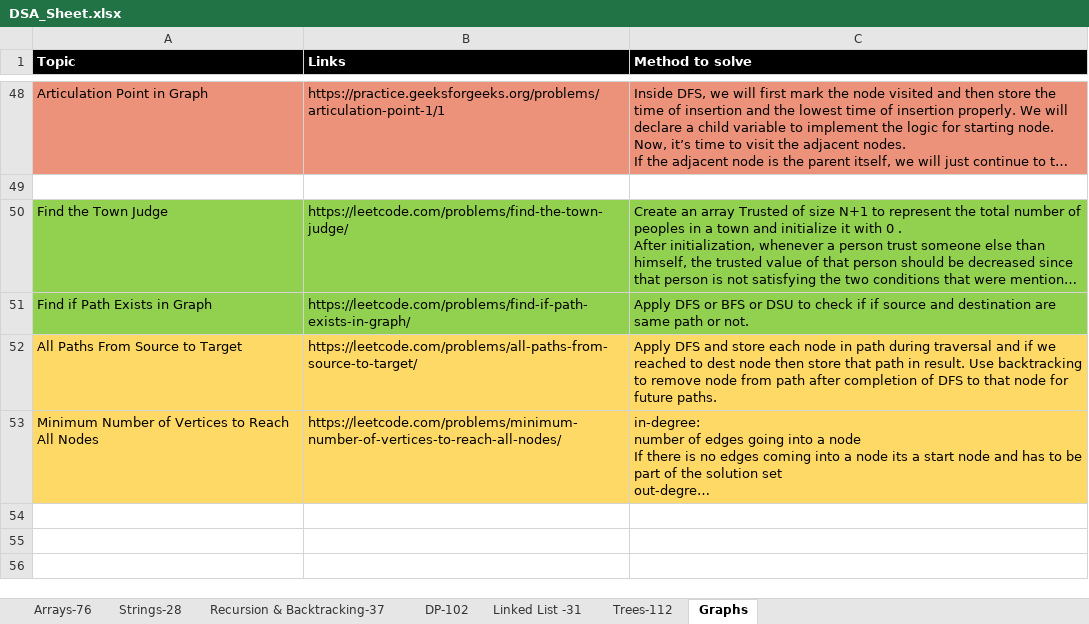
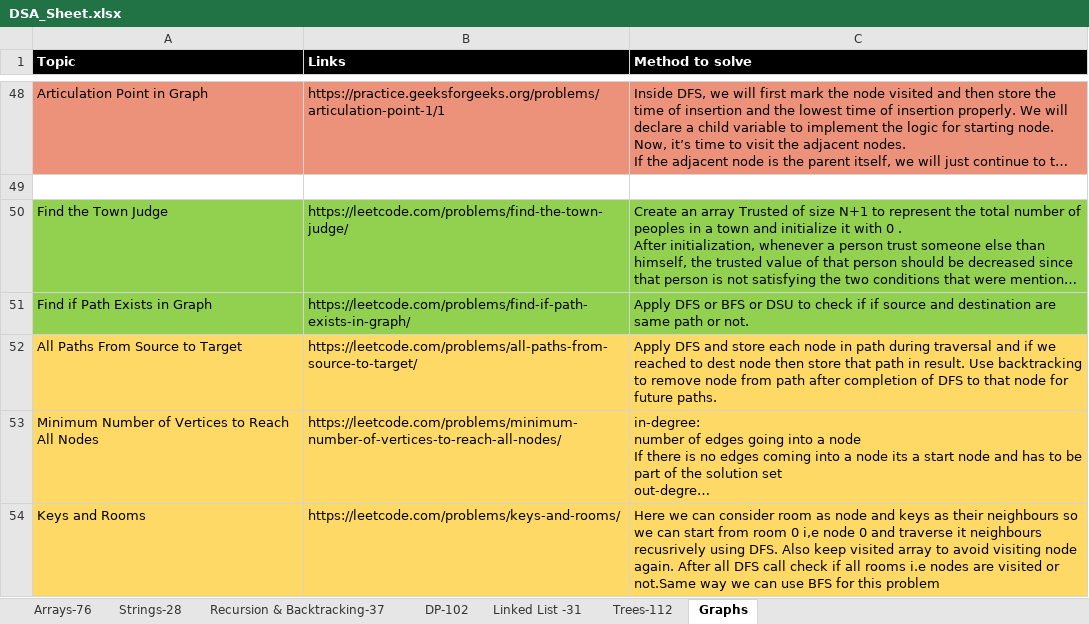
Before and after one commit to omkar1304/DSA-Leetcode, an Excel workbook: DSA_Sheet.xlsx, sheet Graphs, drawn as a sheet; only a part is shown, gaps mark what is left out; long unchanged cells end in …; values as stored, in another font and other column widths than the file's, no borders; the diff names each change by its address in the sheet, - before the commit and + after, or states it on an @@ line.

```diff
--- a/DSA_Sheet.xlsx (sheet Graphs)
+++ b/DSA_Sheet.xlsx (sheet Graphs)
+row 54: Keys and Rooms | https://leetcode.com/problems/keys-and-rooms/ | Here we can consider room as node and keys as their neighbours so we can start from room 0 i,e node 0 and traverse it neighbours recusrively using DFS. Also keep visited array to avoid visiting node again. After all DFS call check if all rooms i.e nodes are visited or not.Same way we can use BFS for this problem
```
Also changed, not shown: 1 other file.
